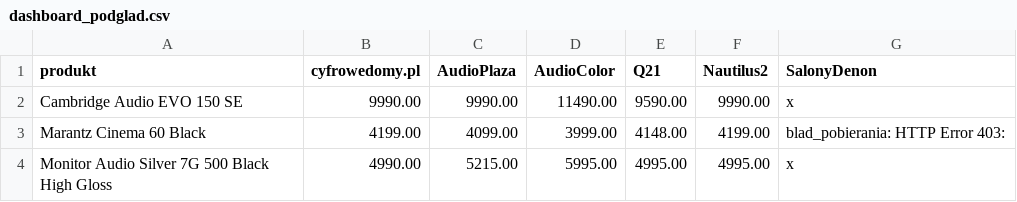
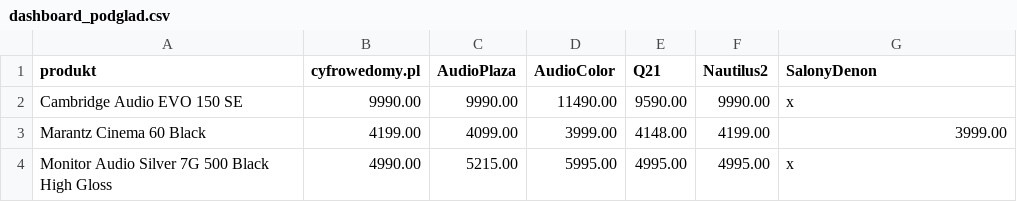
Before and after one commit to Pawel-007/monitoring-cen, a CSV file: dashboard_podglad.csv, drawn as a sheet.

```diff
--- a/dashboard_podglad.csv
+++ b/dashboard_podglad.csv
@@ -2,3 +2,3 @@ produkt,cyfrowedomy.pl,AudioPlaza,AudioColor,Q21,Nautilus2,SalonyDenon
 Cambridge Audio EVO 150 SE,9990.00,9990.00,11490.00,9590.00,9990.00,x
-Marantz Cinema 60 Black,4199.00,4099.00,3999.00,4148.00,4199.00,blad_pobierania: HTTP Error 403:
+Marantz Cinema 60 Black,4199.00,4099.00,3999.00,4148.00,4199.00,3999.00
 Monitor Audio Silver 7G 500 Black High Gloss,4990.00,5215.00,5995.00,4995.00,4995.00,x
```
Also changed, not shown: 2 other files.
